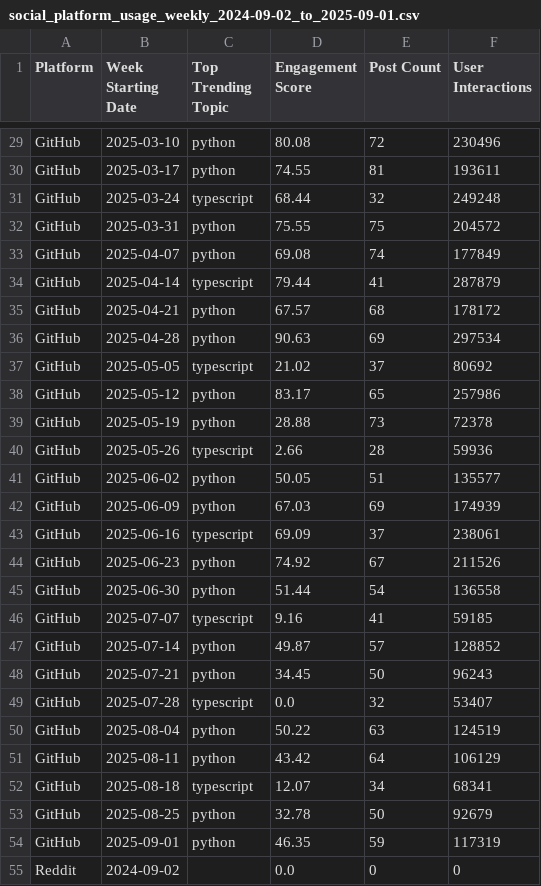
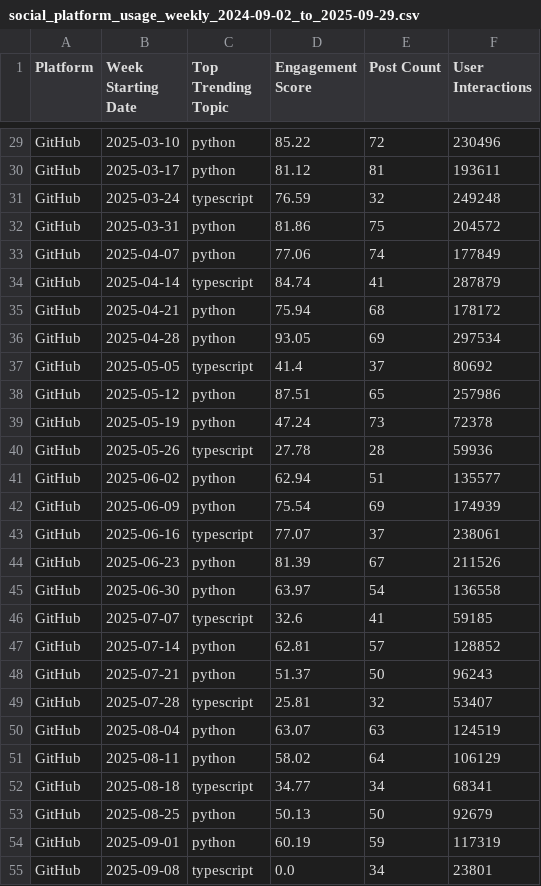
Before and after one commit to PhilJotham14/social-analytics-research, a CSV file: data/final/social_platform_usage_weekly_2024-09-02_to_2025-09-29.csv (was data/final/social_platform_usage_weekly_2024-09-02_to_2025-09-01.csv), drawn as a sheet; only a part is shown, gaps mark what is left out; the shorter side is filled out with more unchanged rows; the diff covers the shown part only; the diff names each change by its address in the sheet, - before the commit and + after, or states it on an @@ line.

```diff
--- a/data/final/social_platform_usage_weekly_2024-09-02_to_2025-09-01.csv
+++ b/data/final/social_platform_usage_weekly_2024-09-02_to_2025-09-29.csv
-D29 (Engagement Score): 80.08
+D29 (Engagement Score): 85.22
-D30 (Engagement Score): 74.55
+D30 (Engagement Score): 81.12
-D31 (Engagement Score): 68.44
+D31 (Engagement Score): 76.59
-D32 (Engagement Score): 75.55
+D32 (Engagement Score): 81.86
-D33 (Engagement Score): 69.08
+D33 (Engagement Score): 77.06
-D34 (Engagement Score): 79.44
+D34 (Engagement Score): 84.74
-D35 (Engagement Score): 67.57
+D35 (Engagement Score): 75.94
-D36 (Engagement Score): 90.63
+D36 (Engagement Score): 93.05
-D37 (Engagement Score): 21.02
+D37 (Engagement Score): 41.4
-D38 (Engagement Score): 83.17
+D38 (Engagement Score): 87.51
-D39 (Engagement Score): 28.88
+D39 (Engagement Score): 47.24
-D40 (Engagement Score): 2.66
+D40 (Engagement Score): 27.78
-D41 (Engagement Score): 50.05
+D41 (Engagement Score): 62.94
-D42 (Engagement Score): 67.03
+D42 (Engagement Score): 75.54
-D43 (Engagement Score): 69.09
+D43 (Engagement Score): 77.07
-D44 (Engagement Score): 74.92
+D44 (Engagement Score): 81.39
-D45 (Engagement Score): 51.44
+D45 (Engagement Score): 63.97
-D46 (Engagement Score): 9.16
+D46 (Engagement Score): 32.6
-D47 (Engagement Score): 49.87
+D47 (Engagement Score): 62.81
-D48 (Engagement Score): 34.45
+D48 (Engagement Score): 51.37
-D49 (Engagement Score): 0.0
+D49 (Engagement Score): 25.81
-D50 (Engagement Score): 50.22
+D50 (Engagement Score): 63.07
-D51 (Engagement Score): 43.42
+D51 (Engagement Score): 58.02
-D52 (Engagement Score): 12.07
+D52 (Engagement Score): 34.77
-D53 (Engagement Score): 32.78
+D53 (Engagement Score): 50.13
-D54 (Engagement Score): 46.35
+D54 (Engagement Score): 60.19
+row 55: GitHub | 2025-09-08 | typescript | 0.0 | 34 | 23801
```
Also changed, not shown: 11 added rows and 26 edited cells elsewhere in this file, data/final/api_telemetry.csv, data/final/data_quality_status.csv, 10 other files.
